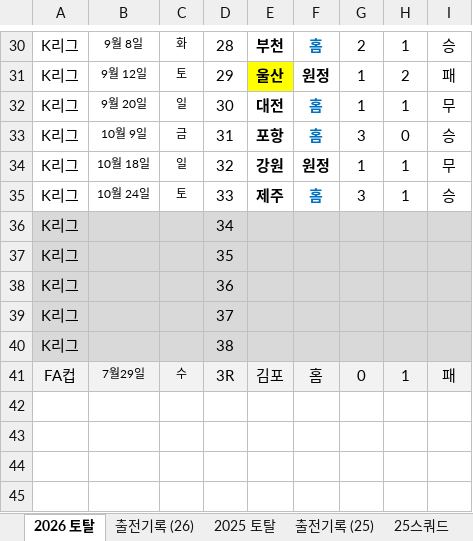
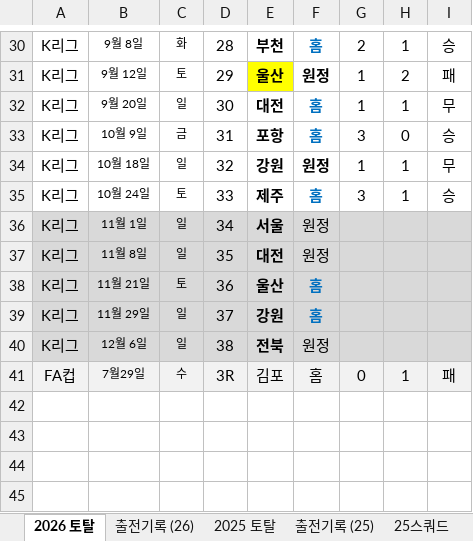
Before and after one commit to lhw1046-cell/incheon-2026, an Excel workbook: 인천 2026 기록.xlsx, sheet 2026 토탈, drawn as a sheet; only a part is shown, gaps mark what is left out; values as stored, in another font and other column widths than the file's, no borders; the diff names each change by its address in the sheet, - before the commit and + after, or states it on an @@ line.

```diff
--- a/인천 2026 기록.xlsx (sheet 2026 토탈)
+++ b/인천 2026 기록.xlsx (sheet 2026 토탈)
-B36: (empty)
+B36: 11월 1일
-C36:C37: (empty)
+C36:C37: 일
-E36: (empty)
+E36: 서울
-F36:F37: (empty)
+F36:F37: 원정
-B37: (empty)
+B37: 11월 8일
-E37: (empty)
+E37: 대전
-B38: (empty)
+B38: 11월 21일
-C38: (empty)
+C38: 토
-E38: (empty)
+E38: 울산
-F38:F39: (empty)
+F38:F39: 홈
-B39: (empty)
+B39: 11월 29일
-C39:C40: (empty)
+C39:C40: 일
-E39: (empty)
+E39: 강원
-B40: (empty)
+B40: 12월 6일
-E40: (empty)
+E40: 전북
-F40: (empty)
+F40: 원정
```
Also changed, not shown: sheet 출전기록 (26), 8 other files.
